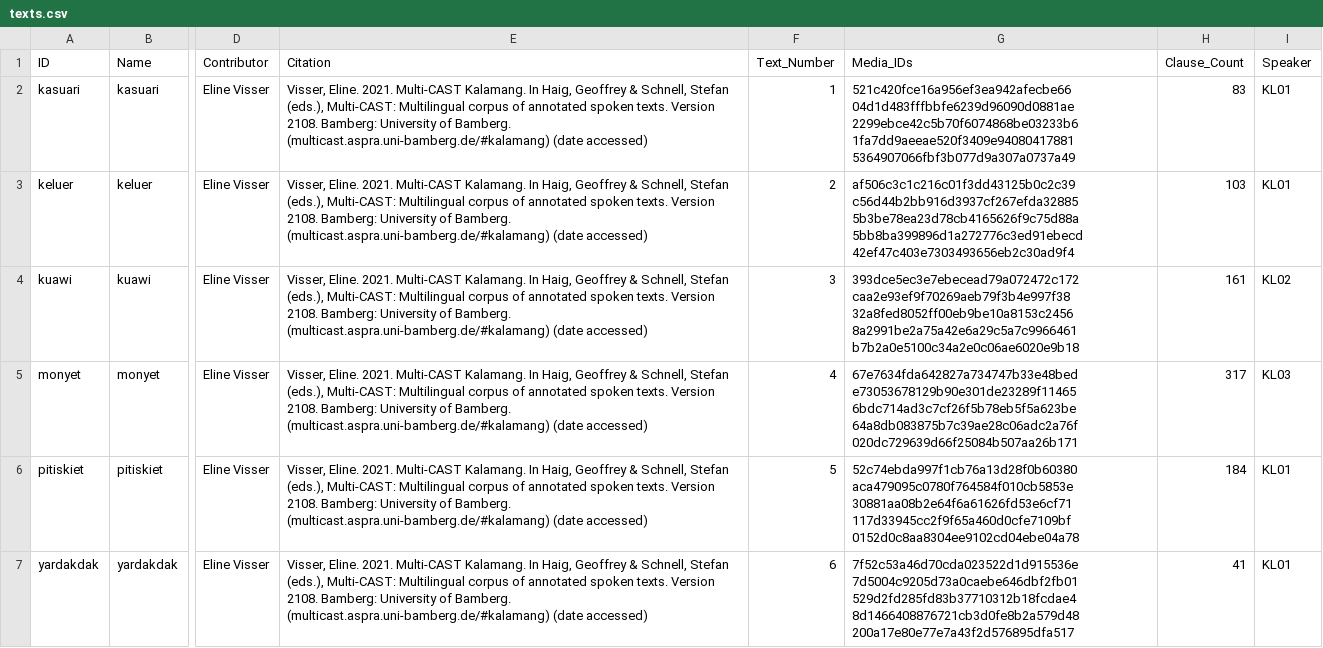
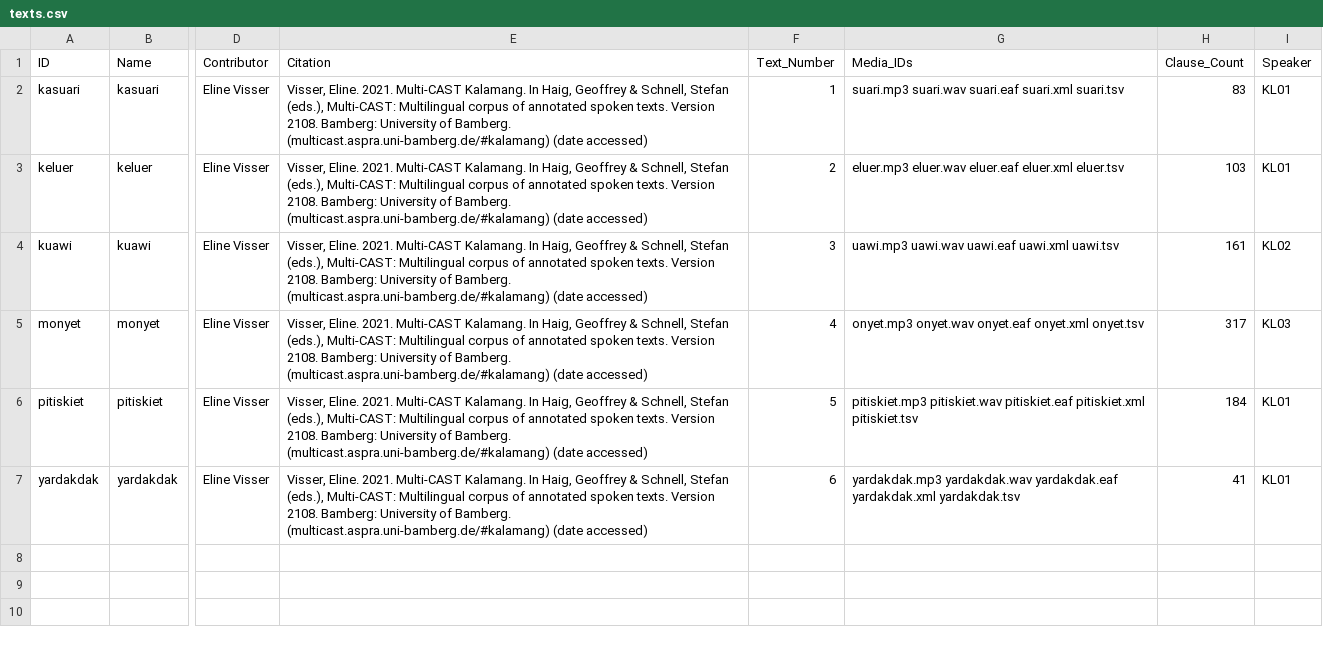
Before and after one commit to Multi-CAST/kalamang, a CSV file: cldf/texts.csv, drawn as a sheet; only a part is shown, gaps mark what is left out; the diff names each change by its address in the sheet, - before the commit and + after, or states it on an @@ line.

```diff
--- a/cldf/texts.csv
+++ b/cldf/texts.csv
-G2 (Media_IDs): 521c420fce16a956ef3ea942afecbe66 04d1d483fffbbfe6239d96090d0881ae 2299ebce42c5b70f6074868be03233b6 1fa7dd9aeeae520f3409e94080417881 5364907066fbf3b077d9a307a0737a49
+G2 (Media_IDs): suari.mp3 suari.wav suari.eaf suari.xml suari.tsv
-G3 (Media_IDs): af506c3c1c216c01f3dd43125b0c2c39 c56d44b2bb916d3937cf267efda32885 5b3be78ea23d78cb4165626f9c75d88a 5bb8ba399896d1a272776c3ed91ebecd 42ef47c403e7303493656eb2c30ad9f4
+G3 (Media_IDs): eluer.mp3 eluer.wav eluer.eaf eluer.xml eluer.tsv
-G4 (Media_IDs): 393dce5ec3e7ebecead79a072472c172 caa2e93ef9f70269aeb79f3b4e997f38 32a8fed8052ff00eb9be10a8153c2456 8a2991be2a75a42e6a29c5a7c9966461 b7b2a0e5100c34a2e0c06ae6020e9b18
+G4 (Media_IDs): uawi.mp3 uawi.wav uawi.eaf uawi.xml uawi.tsv
-G5 (Media_IDs): 67e7634fda642827a734747b33e48bed e73053678129b90e301de23289f11465 6bdc714ad3c7cf26f5b78eb5f5a623be 64a8db083875b7c39ae28c06adc2a76f 020dc729639d66f25084b507aa26b171
+G5 (Media_IDs): onyet.mp3 onyet.wav onyet.eaf onyet.xml onyet.tsv
-G6 (Media_IDs): 52c74ebda997f1cb76a13d28f0b60380 aca479095c0780f764584f010cb5853e 30881aa08b2e64f6a61626fd53e6cf71 117d33945cc2f9f65a460d0cfe7109bf 0152d0c8aa8304ee9102cd04ebe04a78
+G6 (Media_IDs): pitiskiet.mp3 pitiskiet.wav pitiskiet.eaf pitiskiet.xml pitiskiet.tsv
-G7 (Media_IDs): 7f52c53a46d70cda023522d1d915536e 7d5004c9205d73a0caebe646dbf2fb01 529d2fd285fd83b37710312b18fcdae4 8d1466408876721cb3d0fe8b2a579d48 200a17e80e77e7a43f2d576895dfa517
+G7 (Media_IDs): yardakdak.mp3 yardakdak.wav yardakdak.eaf yardakdak.xml yardakdak.tsv
```
Also changed, not shown: cldf/media.csv, 15 other files.
